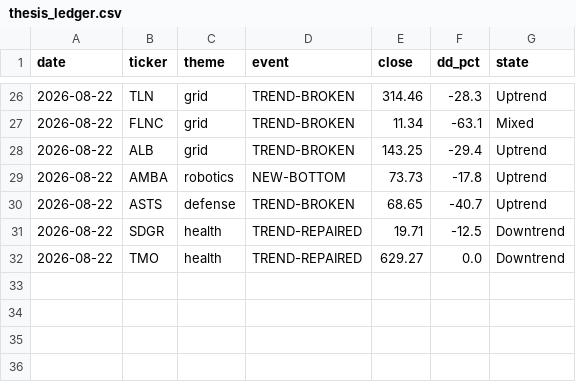
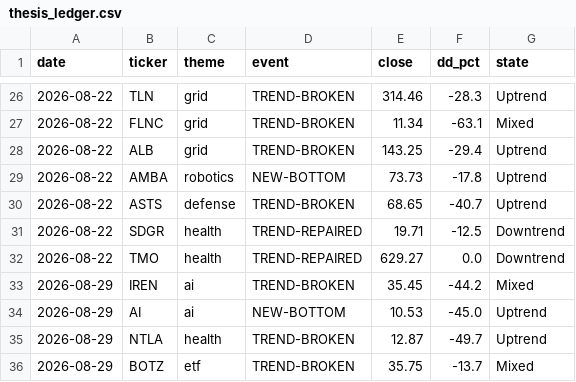
Before and after one commit to huczchen-max/vbt-private, a CSV file: thesis_ledger.csv, drawn as a sheet; only a part is shown, gaps mark what is left out; the diff names each change by its address in the sheet, - before the commit and + after, or states it on an @@ line.

```diff
--- a/thesis_ledger.csv
+++ b/thesis_ledger.csv
+row 33: 2026-08-29 | IREN | ai | TREND-BROKEN | 35.45 | -44.2 | Mixed
+row 34: 2026-08-29 | AI | ai | NEW-BOTTOM | 10.53 | -45.0 | Uptrend
+row 35: 2026-08-29 | NTLA | health | TREND-BROKEN | 12.87 | -49.7 | Uptrend
+row 36: 2026-08-29 | BOTZ | etf | TREND-BROKEN | 35.75 | -13.7 | Mixed
```
Also changed, not shown: exhaustion_log.csv, options_journal.csv, 8 other files.
